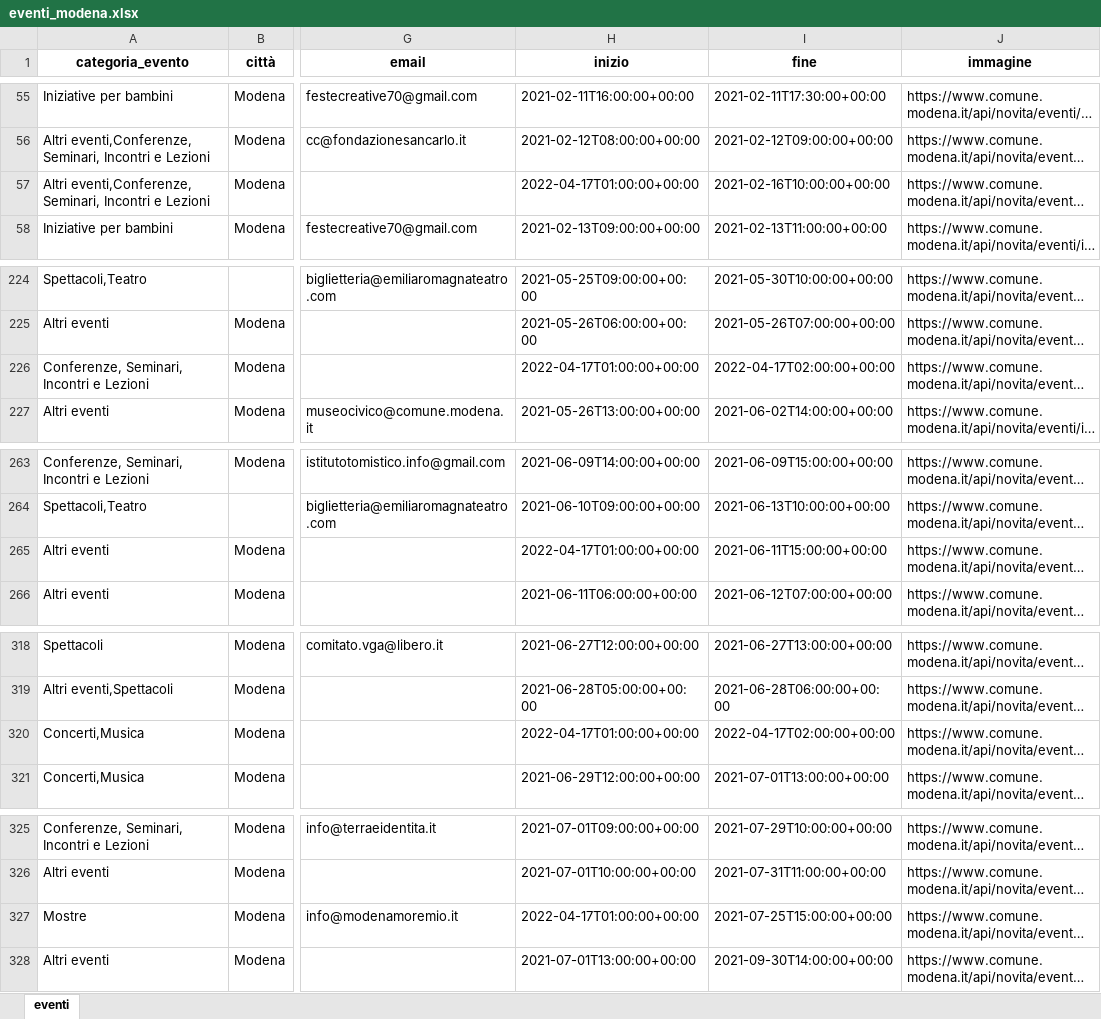
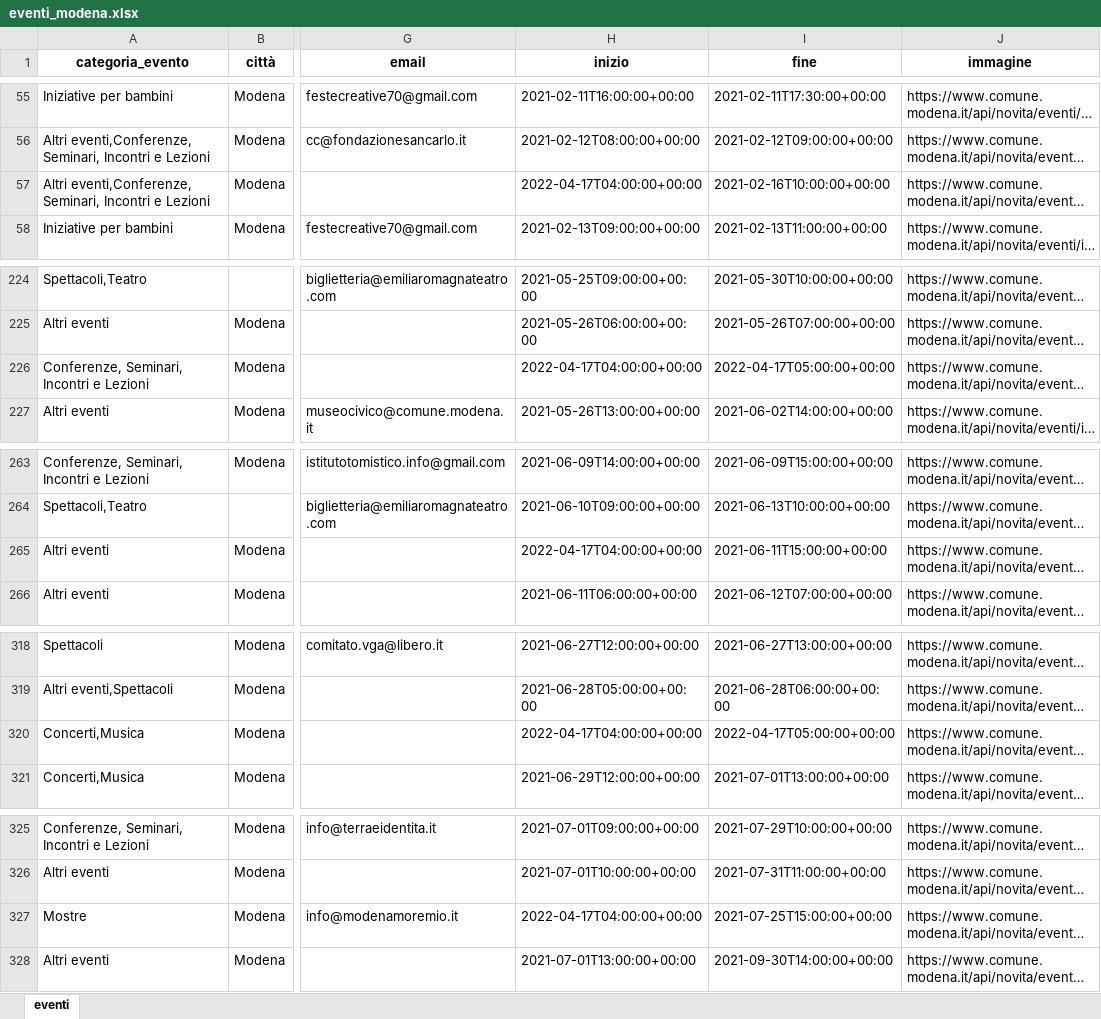
Before and after one commit to napo/apicomunemodenaopendata, an Excel workbook: docs/eventi/eventi_modena.xlsx, sheet eventi, drawn as a sheet; only a part is shown, gaps mark what is left out; long unchanged cells end in …; values as stored, in another font and other column widths than the file's, no borders; the diff covers the shown part only; the diff names each change by its address in the sheet, - before the commit and + after, or states it on an @@ line.

Commit message:
Latest data: Sun Apr 17 04:20:00 UTC 2022

```diff
--- a/docs/eventi/eventi_modena.xlsx (sheet eventi)
+++ b/docs/eventi/eventi_modena.xlsx (sheet eventi)
-H57 (inizio): 2022-04-17T01:00:00+00:00
+H57 (inizio): 2022-04-17T04:00:00+00:00
-H226 (inizio): 2022-04-17T01:00:00+00:00
+H226 (inizio): 2022-04-17T04:00:00+00:00
-I226 (fine): 2022-04-17T02:00:00+00:00
+I226 (fine): 2022-04-17T05:00:00+00:00
-H265 (inizio): 2022-04-17T01:00:00+00:00
+H265 (inizio): 2022-04-17T04:00:00+00:00
-H320 (inizio): 2022-04-17T01:00:00+00:00
+H320 (inizio): 2022-04-17T04:00:00+00:00
-I320 (fine): 2022-04-17T02:00:00+00:00
+I320 (fine): 2022-04-17T05:00:00+00:00
-H327 (inizio): 2022-04-17T01:00:00+00:00
+H327 (inizio): 2022-04-17T04:00:00+00:00
```
Also changed, not shown: 1 edited cell elsewhere in this sheet, 7 other files.
